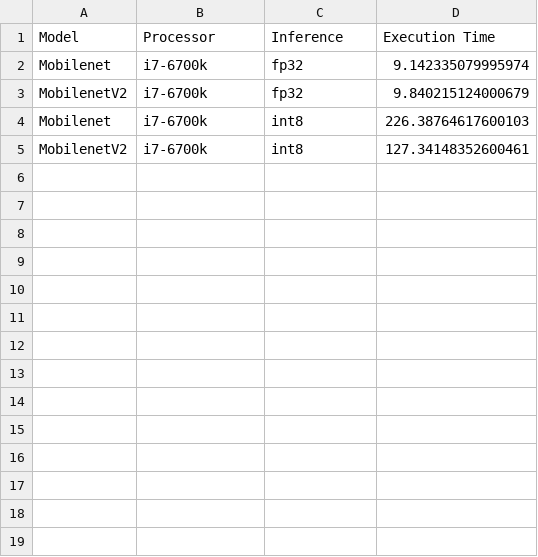
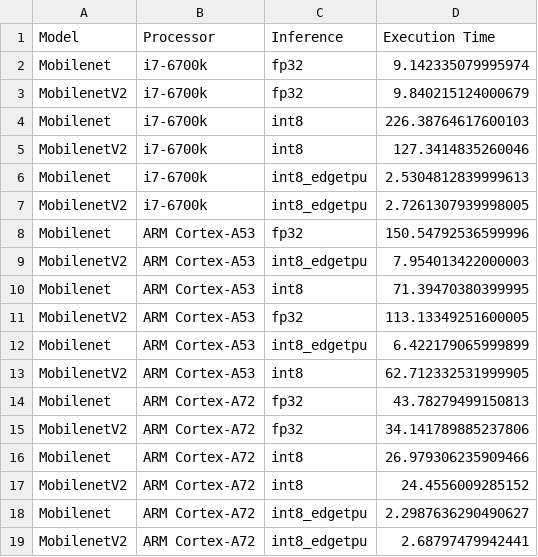
Before and after one commit to kutayyildiz/facelib, a CSV file: facelib/_benchmark/performance_landmark_detection.csv, drawn as a sheet.

Commit message:
rpi 3b+ and 4 inferences added

```diff
--- a/facelib/_benchmark/performance_landmark_detection.csv
+++ b/facelib/_benchmark/performance_landmark_detection.csv
@@ -4,2 +4,16 @@ MobilenetV2,i7-6700k,fp32,9.840215124000679
 Mobilenet,i7-6700k,int8,226.38764617600103
-MobilenetV2,i7-6700k,int8,127.34148352600461
+MobilenetV2,i7-6700k,int8,127.3414835260046
+Mobilenet,i7-6700k,int8_edgetpu,2.5304812839999613
+MobilenetV2,i7-6700k,int8_edgetpu,2.7261307939998005
+Mobilenet,ARM Cortex-A53,fp32,150.54792536599996
+MobilenetV2,ARM Cortex-A53,int8_edgetpu,7.954013422000003
+Mobilenet,ARM Cortex-A53,int8,71.39470380399995
+MobilenetV2,ARM Cortex-A53,fp32,113.13349251600005
+Mobilenet,ARM Cortex-A53,int8_edgetpu,6.422179065999899
+MobilenetV2,ARM Cortex-A53,int8,62.712332531999905
+Mobilenet,ARM Cortex-A72,fp32,43.78279499150813
+MobilenetV2,ARM Cortex-A72,fp32,34.141789885237806
+Mobilenet,ARM Cortex-A72,int8,26.979306235909466
+MobilenetV2,ARM Cortex-A72,int8,24.4556009285152
+Mobilenet,ARM Cortex-A72,int8_edgetpu,2.2987636290490627
+MobilenetV2,ARM Cortex-A72,int8_edgetpu,2.68797479942441
```
